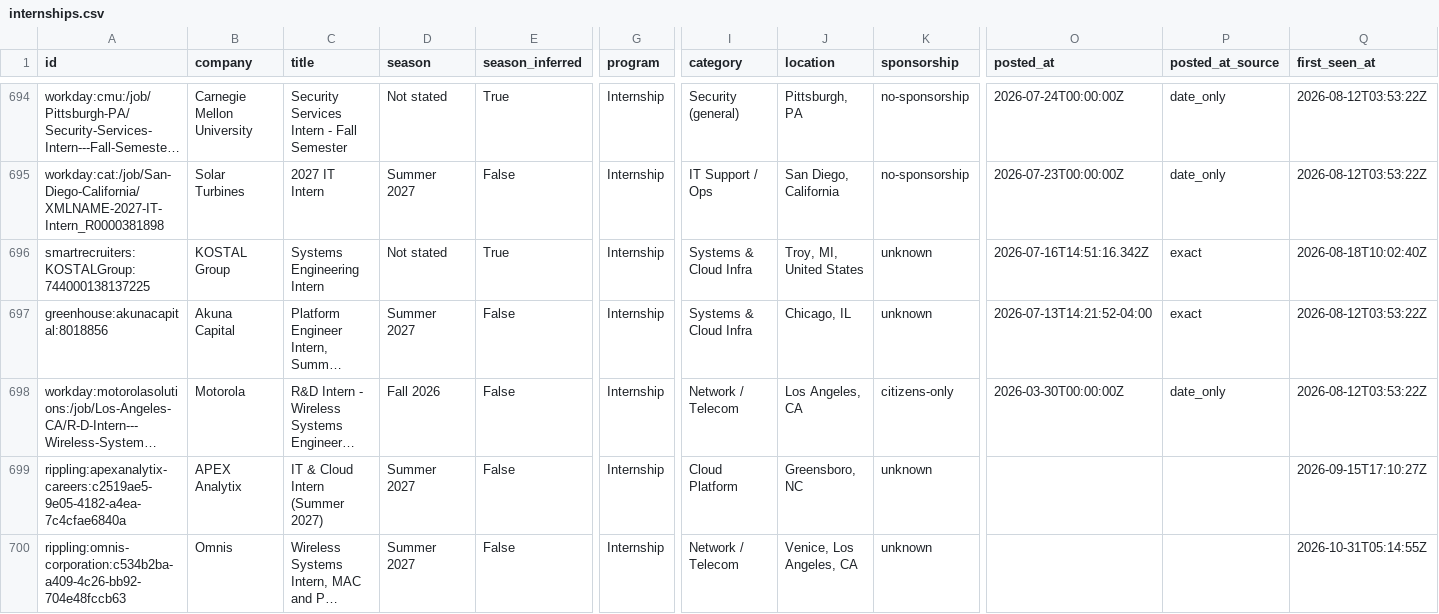
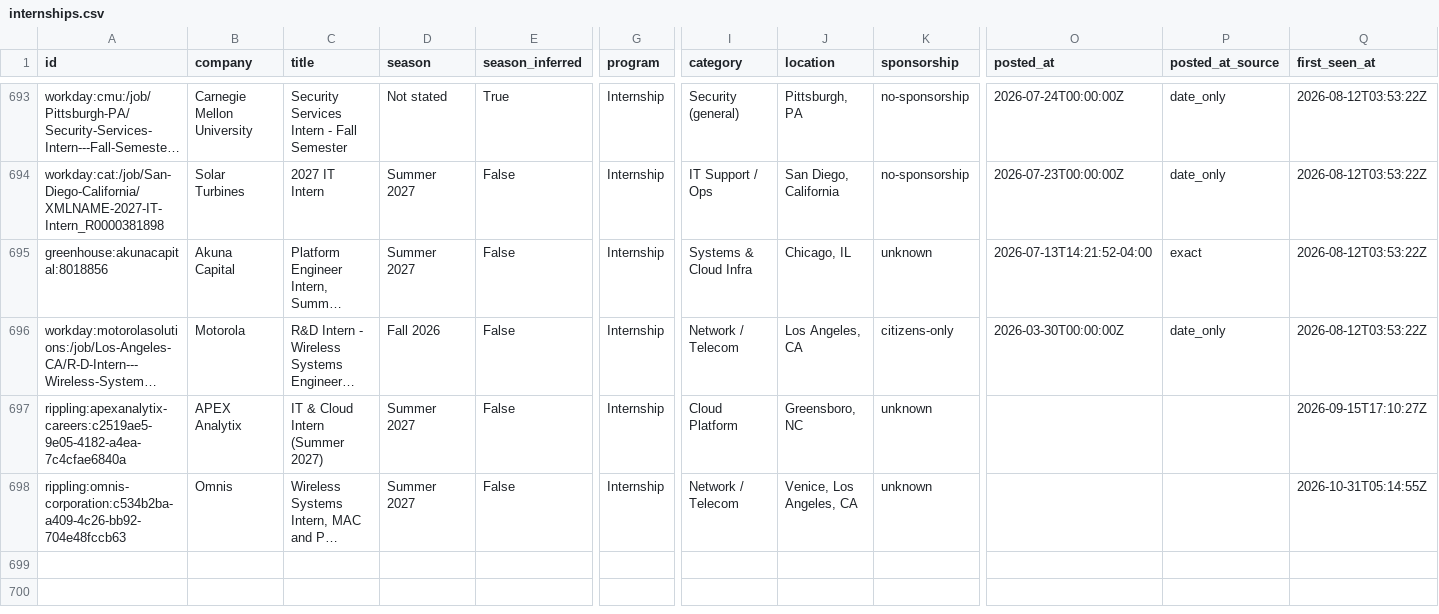
Before and after one commit to gregpierre/secnet-internships, a CSV file: data/internships.csv, drawn as a sheet; only a part is shown, gaps mark what is left out; long unchanged cells end in …; removed rows and columns are numbered as before the commit, all else as after; rows hold the shown columns only; the diff covers the shown part only; the diff names each change by its address in the sheet, - before the commit and + after, or states it on an @@ line.

```diff
--- a/data/internships.csv
+++ b/data/internships.csv
-row 696: smartrecruiters:KOSTALGroup:744000138137225 | KOSTAL Group | Systems Engineering Intern | Not stated | True | Internship | Systems & Cloud Infra | Troy, MI, United States | unknown | 2026-07-16T14:51:16.342Z | exact | 2026-08-18T10:02:40Z
```
Also changed, not shown: 4 added rows, 5 removed rows, 2 moved rows and 10 edited cells elsewhere in this file, docs/internships.csv, 15 other files.
